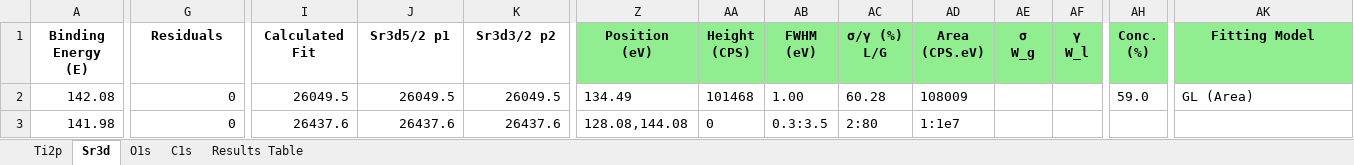
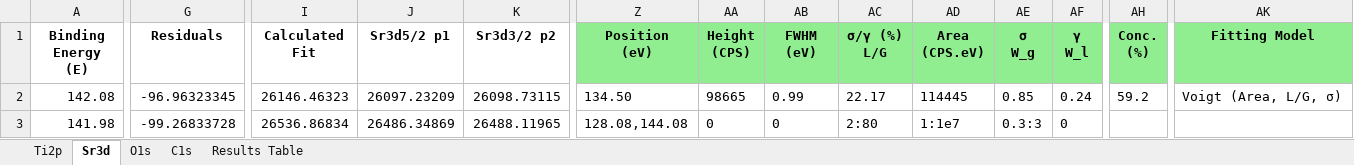
Before and after one commit to KherveFitting/KherveFitting, an Excel workbook: DATA/UKSAF/STO.xlsx, sheet Sr3d, drawn as a sheet; only a part is shown, gaps mark what is left out; values as stored, in another font and other column widths than the file's, no borders; charts and pictures not drawn; the diff covers the shown part only; the diff names each change by its address in the sheet, - before the commit and + after, or states it on an @@ line.

```diff
--- a/DATA/UKSAF/STO.xlsx (sheet Sr3d)
+++ b/DATA/UKSAF/STO.xlsx (sheet Sr3d)
-G2 (Residuals): 0
+G2 (Residuals): -96.96323345
-I2 (Calculated Fit): 26049.5
+I2 (Calculated Fit): 26146.46323
-J2 (Sr3d5/2 p1): 26049.5
+J2 (Sr3d5/2 p1): 26097.23209
-K2 (Sr3d3/2 p2): 26049.5
+K2 (Sr3d3/2 p2): 26098.73115
-Z2 (Position (eV)): 134.49
+Z2 (Position (eV)): 134.50
-AA2 (Height (CPS)): 101468
+AA2 (Height (CPS)): 98665
-AB2 (FWHM (eV)): 1.00
+AB2 (FWHM (eV)): 0.99
-AC2 (σ/γ (%) L/G): 60.28
+AC2 (σ/γ (%) L/G): 22.17
-AD2 (Area (CPS.eV)): 108009
+AD2 (Area (CPS.eV)): 114445
-AE2 (σ W_g): (empty)
+AE2 (σ W_g): 0.85
-AF2 (γ W_l): (empty)
+AF2 (γ W_l): 0.24
-AH2 (Conc. (%)): 59.0
+AH2 (Conc. (%)): 59.2
-AK2 (Fitting Model): GL (Area)
+AK2 (Fitting Model): Voigt (Area, L/G, σ)
-G3 (Residuals): 0
+G3 (Residuals): -99.26833728
-I3 (Calculated Fit): 26437.6
+I3 (Calculated Fit): 26536.86834
-J3 (Sr3d5/2 p1): 26437.6
+J3 (Sr3d5/2 p1): 26486.34869
-K3 (Sr3d3/2 p2): 26437.6
+K3 (Sr3d3/2 p2): 26488.11965
-AB3 (FWHM (eV)): 0.3:3.5
+AB3 (FWHM (eV)): 0
-AE3 (σ W_g): (empty)
+AE3 (σ W_g): 0.3:3
-AF3 (γ W_l): (empty)
+AF3 (γ W_l): 0
```
Also changed, not shown: 738 edited cells elsewhere in this sheet, charts or pictures, 3 other files.
